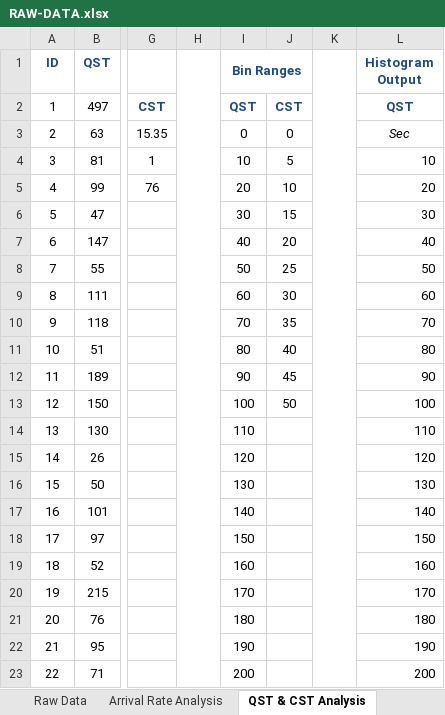
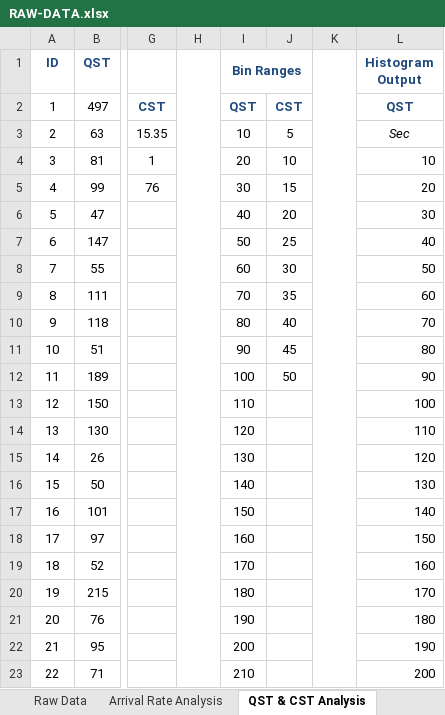
Before and after one commit to mshanoudy/CS1538-Project, an Excel workbook: data/RAW-DATA.xlsx, sheet QST & CST Analysis, drawn as a sheet; only a part is shown, gaps mark what is left out; values as stored, in another font and other column widths than the file's, no borders; charts and pictures not drawn; the diff covers the shown part only; the diff names each change by its address in the sheet, - before the commit and + after, or states it on an @@ line.

```diff
--- a/data/RAW-DATA.xlsx (sheet QST & CST Analysis)
+++ b/data/RAW-DATA.xlsx (sheet QST & CST Analysis)
-I3 (Bin Ranges): 0
+I3 (Bin Ranges): 10
-J3: 0
+J3: 5
-I4 (Bin Ranges): 10
+I4 (Bin Ranges): 20
-J4: 5
+J4: 10
-I5 (Bin Ranges): 20
+I5 (Bin Ranges): 30
-J5: 10
+J5: 15
-I6 (Bin Ranges): 30
+I6 (Bin Ranges): 40
-J6: 15
+J6: 20
-I7 (Bin Ranges): 40
+I7 (Bin Ranges): 50
-J7: 20
+J7: 25
-I8 (Bin Ranges): 50
+I8 (Bin Ranges): 60
-J8: 25
+J8: 30
-I9 (Bin Ranges): 60
+I9 (Bin Ranges): 70
-J9: 30
+J9: 35
-I10 (Bin Ranges): 70
+I10 (Bin Ranges): 80
-J10: 35
+J10: 40
-I11 (Bin Ranges): 80
+I11 (Bin Ranges): 90
-J11: 40
+J11: 45
-I12 (Bin Ranges): 90
+I12 (Bin Ranges): 100
-J12: 45
+J12: 50
-I13 (Bin Ranges): 100
+I13 (Bin Ranges): 110
-J13: 50
+J13: (empty)
-I14 (Bin Ranges): 110
+I14 (Bin Ranges): 120
-I15 (Bin Ranges): 120
+I15 (Bin Ranges): 130
-I16 (Bin Ranges): 130
+I16 (Bin Ranges): 140
-I17 (Bin Ranges): 140
+I17 (Bin Ranges): 150
-I18 (Bin Ranges): 150
+I18 (Bin Ranges): 160
-I19 (Bin Ranges): 160
+I19 (Bin Ranges): 170
-I20 (Bin Ranges): 170
+I20 (Bin Ranges): 180
-I21 (Bin Ranges): 180
+I21 (Bin Ranges): 190
-I22 (Bin Ranges): 190
+I22 (Bin Ranges): 200
-I23 (Bin Ranges): 200
+I23 (Bin Ranges): 210
```
Also changed, not shown: 10 edited cells elsewhere in this sheet, sheet Arrival Rate Analysis, charts or pictures.
